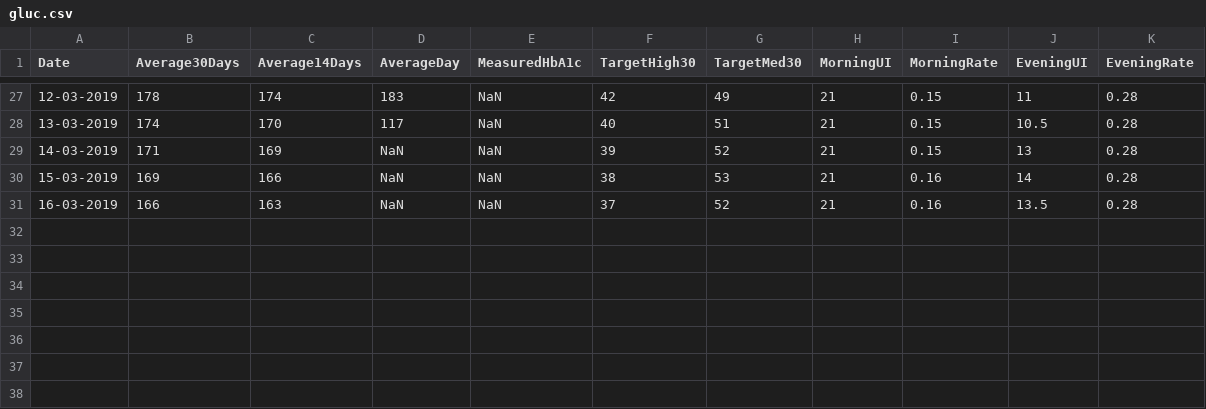
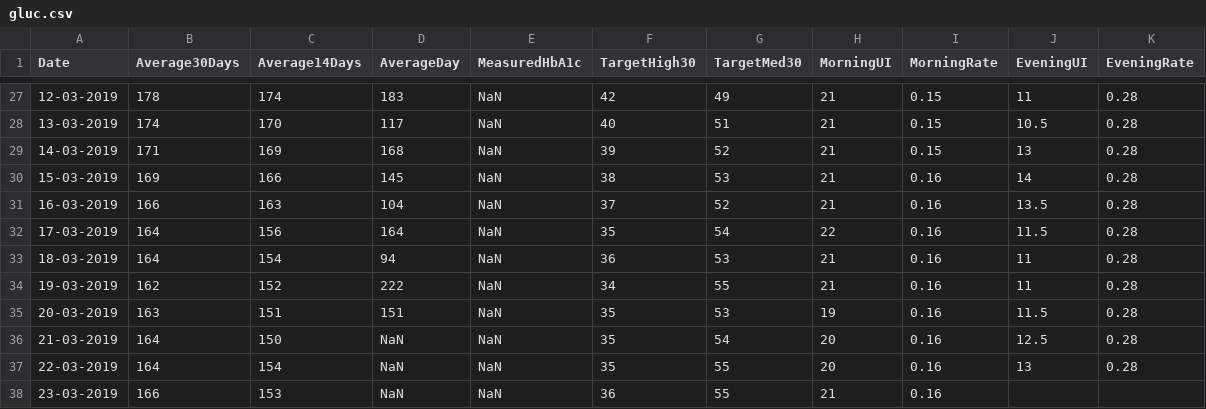
Before and after one commit to dbetteb/gluc, a CSV file: raw_data/gluc.csv, drawn as a sheet; only a part is shown, gaps mark what is left out.

Commit message:
data

```diff
--- a/raw_data/gluc.csv
+++ b/raw_data/gluc.csv
@@ -28,4 +28,11 @@ Date,Average30Days,Average14Days,AverageDay,MeasuredHbA1c,TargetHigh30,TargetMed
 13-03-2019,174,170,117,NaN,40,51,21,0.15,10.5,0.28
-14-03-2019,171,169,NaN,NaN,39,52,21,0.15,13,0.28
-15-03-2019,169,166,NaN,NaN,38,53,21,0.16,14,0.28
-16-03-2019,166,163,NaN,NaN,37,52,21,0.16,13.5,0.28
+14-03-2019,171,169,168,NaN,39,52,21,0.15,13,0.28
+15-03-2019,169,166,145,NaN,38,53,21,0.16,14,0.28
+16-03-2019,166,163,104,NaN,37,52,21,0.16,13.5,0.28
+17-03-2019,164,156,164,NaN,35,54,22,0.16,11.5,0.28
+18-03-2019,164,154,94,NaN,36,53,21,0.16,11,0.28
+19-03-2019,162,152,222,NaN,34,55,21,0.16,11,0.28
+20-03-2019,163,151,151,NaN,35,53,19,0.16,11.5,0.28
+21-03-2019,164,150,NaN,NaN,35,54,20,0.16,12.5,0.28
+22-03-2019,164,154,NaN,NaN,35,55,20,0.16,13,0.28
+23-03-2019,166,153,NaN,NaN,36,55,21,0.16,
```
